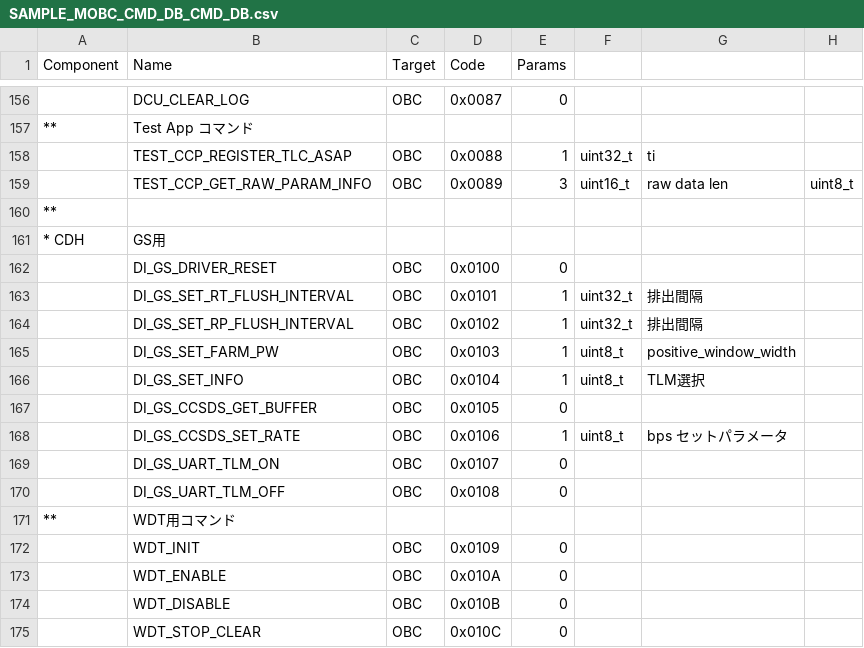
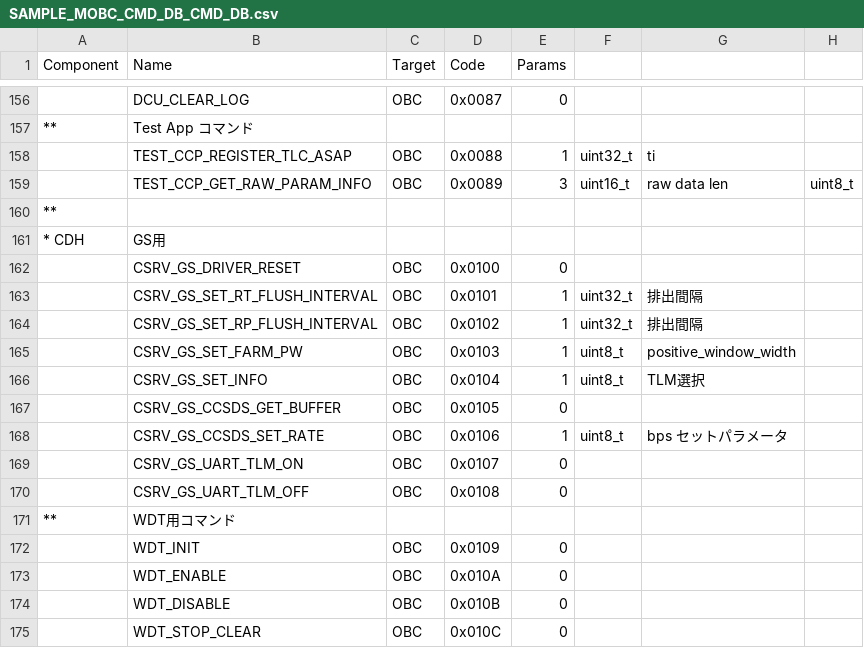
Before and after one commit to arkedge/c2a-core, a CSV file: examples/mobc/src/src_user/Settings/tlm_cmd/data_base/CMD_DB/SAMPLE_MOBC_CMD_DB_CMD_DB.csv, drawn as a sheet; only a part is shown, gaps mark what is left out; the diff names each change by its address in the sheet, - before the commit and + after, or states it on an @@ line.

Commit message:
examples/mobc: apply driver_instances -> component_service migration

```diff
--- a/examples/mobc/src/src_user/Settings/tlm_cmd/data_base/CMD_DB/SAMPLE_MOBC_CMD_DB_CMD_DB.csv
+++ b/examples/mobc/src/src_user/Settings/tlm_cmd/data_base/CMD_DB/SAMPLE_MOBC_CMD_DB_CMD_DB.csv
-B162 (Name): DI_GS_DRIVER_RESET
+B162 (Name): CSRV_GS_DRIVER_RESET
-B163 (Name): DI_GS_SET_RT_FLUSH_INTERVAL
+B163 (Name): CSRV_GS_SET_RT_FLUSH_INTERVAL
-B164 (Name): DI_GS_SET_RP_FLUSH_INTERVAL
+B164 (Name): CSRV_GS_SET_RP_FLUSH_INTERVAL
-B165 (Name): DI_GS_SET_FARM_PW
+B165 (Name): CSRV_GS_SET_FARM_PW
-B166 (Name): DI_GS_SET_INFO
+B166 (Name): CSRV_GS_SET_INFO
-B167 (Name): DI_GS_CCSDS_GET_BUFFER
+B167 (Name): CSRV_GS_CCSDS_GET_BUFFER
-B168 (Name): DI_GS_CCSDS_SET_RATE
+B168 (Name): CSRV_GS_CCSDS_SET_RATE
-B169 (Name): DI_GS_UART_TLM_ON
+B169 (Name): CSRV_GS_UART_TLM_ON
-B170 (Name): DI_GS_UART_TLM_OFF
+B170 (Name): CSRV_GS_UART_TLM_OFF
```
Also changed, not shown: examples/mobc/src/src_user/Settings/tlm_cmd/data_base/TLM_DB/SAMPLE_MOBC_TLM_DB_GS.csv, examples/mobc/src/src_user/Settings/tlm_cmd/data_base/TLM_DB/SAMPLE_MOBC_TLM_DB_MOBC.csv, 24 other files.
